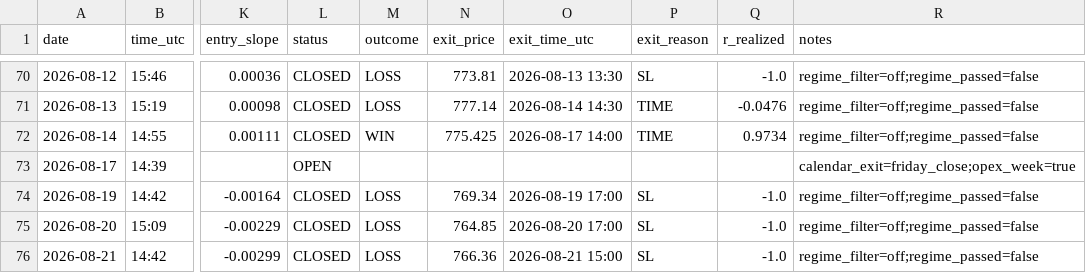
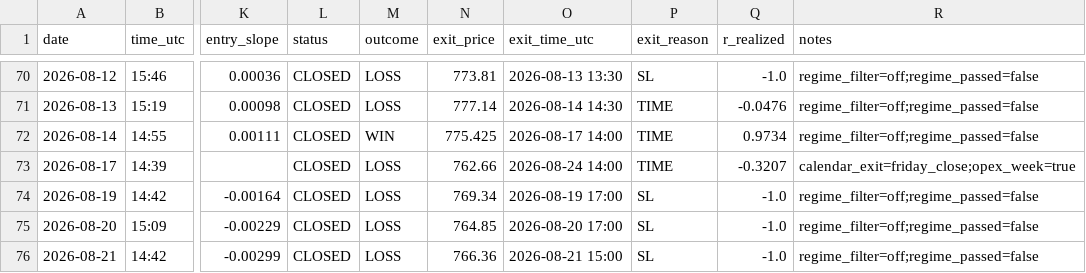
Before and after one commit to Davidtar12/paper-trader, a CSV file: paper_trades.csv, drawn as a sheet; only a part is shown, gaps mark what is left out; the diff names each change by its address in the sheet, - before the commit and + after, or states it on an @@ line.

Commit message:
signals: 2026-08-24 14:13 UTC

```diff
--- a/paper_trades.csv
+++ b/paper_trades.csv
-L73 (status): OPEN
+L73 (status): CLOSED
-M73 (outcome): (empty)
+M73 (outcome): LOSS
-N73 (exit_price): (empty)
+N73 (exit_price): 762.66
-O73 (exit_time_utc): (empty)
+O73 (exit_time_utc): 2026-08-24 14:00
-P73 (exit_reason): (empty)
+P73 (exit_reason): TIME
-Q73 (r_realized): (empty)
+Q73 (r_realized): -0.3207
```
